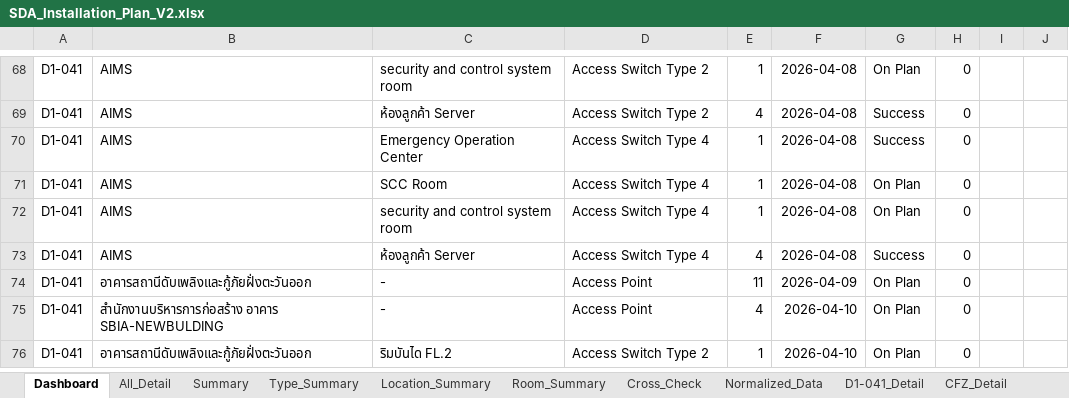
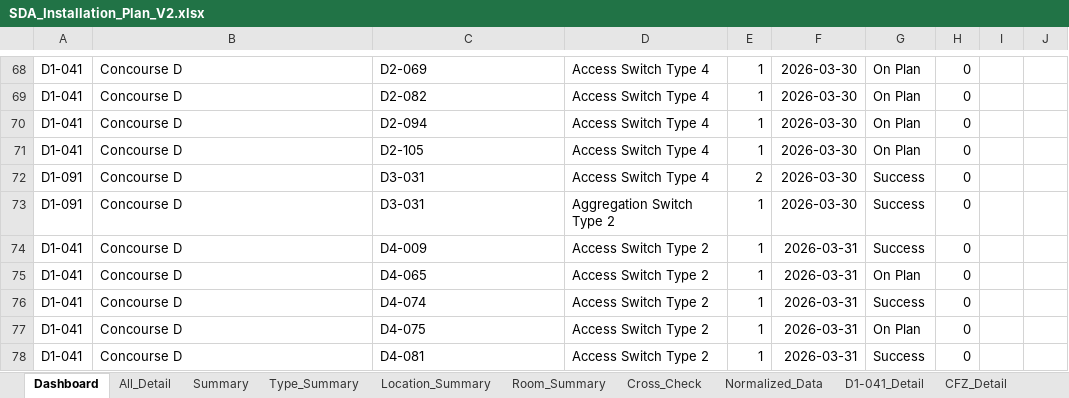
Before and after one commit to watanyu158/SDA-Migr-Dashboard, an Excel workbook: backend/SDA_Installation_Plan_V2.xlsx, sheet Dashboard, drawn as a sheet; only a part is shown, gaps mark what is left out; values as stored, in another font and other column widths than the file's, no borders; removed rows and columns are numbered as before the commit, all else as after; the diff covers the shown part only; the diff names each change by its address in the sheet, - before the commit and + after, or states it on an @@ line.

```diff
--- a/backend/SDA_Installation_Plan_V2.xlsx (sheet Dashboard)
+++ b/backend/SDA_Installation_Plan_V2.xlsx (sheet Dashboard)
-B68: AIMS
+B68: Concourse D
-C68: security and control system room
+C68: D2-069
-D68: Access Switch Type 2
+D68: Access Switch Type 4
-F68: 2026-04-08
+F68: 2026-03-30
-row 69: D1-041 | AIMS | ห้องลูกค้า Server | Access Switch Type 2 | 4 | 2026-04-08 | Success | 0
-B69:B71: AIMS
+B69:B71: Concourse D
-C69: Emergency Operation Center
+C69: D2-082
-F69:F71: 2026-04-08
+F69:F71: 2026-03-30
-G69: Success
+G69: On Plan
-C70: SCC Room
+C70: D2-094
-C71: security and control system room
+C71: D2-105
+row 72: D1-091 | Concourse D | D3-031 | Access Switch Type 4 | 2 | 2026-03-30 | Success | 0
+row 73: D1-091 | Concourse D | D3-031 | Aggregation Switch Type 2 | 1 | 2026-03-30 | Success | 0
-B74: AIMS
+B74: Concourse D
-C74: ห้องลูกค้า Server
+C74: D4-009
-D74: Access Switch Type 4
+D74: Access Switch Type 2
-E74: 4
+E74: 1
-F74: 2026-04-08
+F74: 2026-03-31
-B75: อาคารสถานีดับเพลิงและกู้ภัยฝั่งตะวันออก
+B75: Concourse D
-C75: -
+C75: D4-065
-D75:D76: Access Point
+D75:D76: Access Switch Type 2
-E75: 11
+E75: 1
-F75: 2026-04-09
+F75: 2026-03-31
-B76: สำนักงานบริหารการก่อสร้าง อาคาร SBIA-NEWBULDING
+B76: Concourse D
-C76: -
+C76: D4-074
-E76: 4
+E76: 1
-F76:F77: 2026-04-10
+F76:F77: 2026-03-31
-G76: On Plan
+G76: Success
-B77: อาคารสถานีดับเพลิงและกู้ภัยฝั่งตะวันออก
+B77: Concourse D
-C77: ริมบันได FL.2
+C77: D4-075
+row 78: D1-041 | Concourse D | D4-081 | Access Switch Type 2 | 1 | 2026-03-31 | Success | 0
```
Also changed, not shown: 10 added rows, 12 removed rows and 193 edited cells elsewhere in this sheet, sheet All_Detail, formulas that keep their value.
